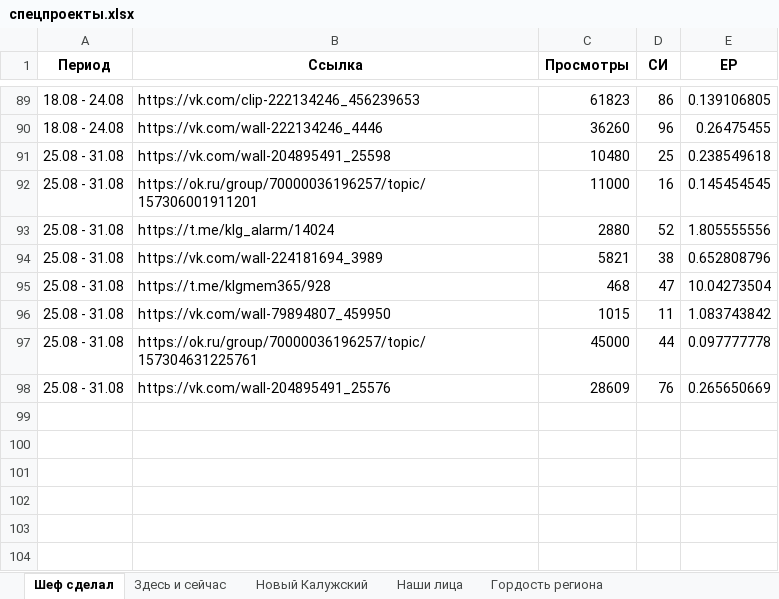
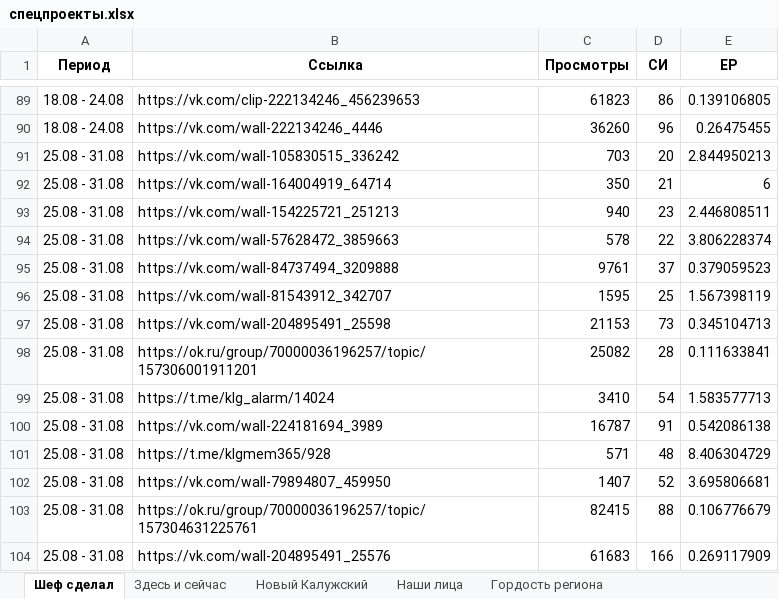
Before and after one commit to bassixs/dash, an Excel workbook: public/спецпроекты.xlsx, sheet Шеф сделал, drawn as a sheet; only a part is shown, gaps mark what is left out; values as stored, in another font and other column widths than the file's, no borders; conditional formats not drawn; addresses are those after the commit; the diff names each change by its address in the sheet, - before the commit and + after, or states it on an @@ line.

```diff
--- a/public/спецпроекты.xlsx (sheet Шеф сделал)
+++ b/public/спецпроекты.xlsx (sheet Шеф сделал)
+row 91: 25.08 - 31.08 | https://vk.com/wall-105830515_336242 | 703 | 20 | 2.844950213
+row 92: 25.08 - 31.08 | https://vk.com/wall-164004919_64714 | 350 | 21 | 6
+row 93: 25.08 - 31.08 | https://vk.com/wall-154225721_251213 | 940 | 23 | 2.446808511
+row 94: 25.08 - 31.08 | https://vk.com/wall-57628472_3859663 | 578 | 22 | 3.806228374
+row 95: 25.08 - 31.08 | https://vk.com/wall-84737494_3209888 | 9761 | 37 | 0.379059523
+row 96: 25.08 - 31.08 | https://vk.com/wall-81543912_342707 | 1595 | 25 | 1.567398119
-C97 (Просмотры): 10480
+C97 (Просмотры): 21153
-D97 (СИ): 25
+D97 (СИ): 73
-E97 (ЕР): 0.238549618
+E97 (ЕР): 0.345104713
-C98 (Просмотры): 11000
+C98 (Просмотры): 25082
-D98 (СИ): 16
+D98 (СИ): 28
-E98 (ЕР): 0.145454545
+E98 (ЕР): 0.111633841
-C99 (Просмотры): 2880
+C99 (Просмотры): 3410
-D99 (СИ): 52
+D99 (СИ): 54
-E99 (ЕР): 1.805555556
+E99 (ЕР): 1.583577713
-C100 (Просмотры): 5821
+C100 (Просмотры): 16787
-D100 (СИ): 38
+D100 (СИ): 91
-E100 (ЕР): 0.652808796
+E100 (ЕР): 0.542086138
-C101 (Просмотры): 468
+C101 (Просмотры): 571
-D101 (СИ): 47
+D101 (СИ): 48
-E101 (ЕР): 10.04273504
+E101 (ЕР): 8.406304729
-C102 (Просмотры): 1015
+C102 (Просмотры): 1407
-D102 (СИ): 11
+D102 (СИ): 52
-E102 (ЕР): 1.083743842
+E102 (ЕР): 3.695806681
-C103 (Просмотры): 45000
+C103 (Просмотры): 82415
-D103 (СИ): 44
+D103 (СИ): 88
-E103 (ЕР): 0.097777778
+E103 (ЕР): 0.106776679
-C104 (Просмотры): 28609
+C104 (Просмотры): 61683
-D104 (СИ): 76
+D104 (СИ): 166
-E104 (ЕР): 0.265650669
+E104 (ЕР): 0.269117909
```
Also changed, not shown: sheet Здесь и сейчас, sheet ДЭГ, sheet Наши лица, sheet Песни о родном крае, sheet #Я_ГОРЖУСЬ, sheet Калужская тропа, 2 more sheets, formulas that keep their value.
